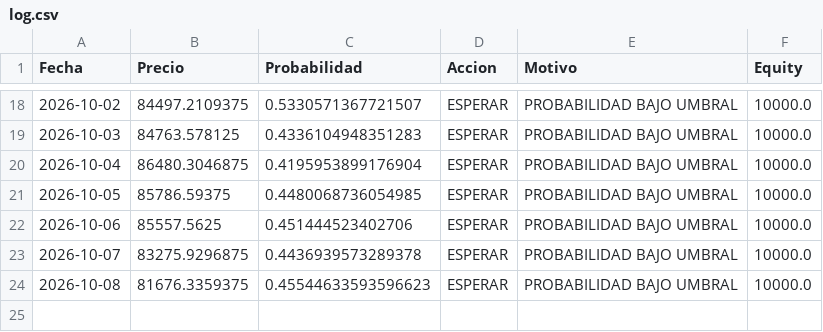
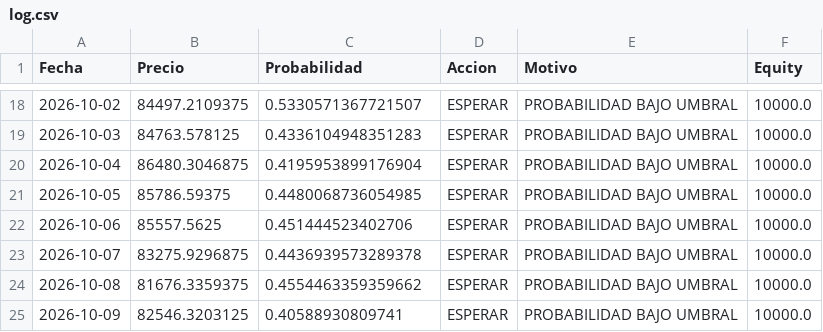
Before and after one commit to user12202912-hue/BTC-AI-BOT, a CSV file: log.csv, drawn as a sheet; only a part is shown, gaps mark what is left out.

```diff
--- a/log.csv
+++ b/log.csv
@@ -23,2 +23,3 @@ Fecha,Precio,Probabilidad,Accion,Motivo,Equity
 2026-10-07,83275.9296875,0.4436939573289378,ESPERAR,PROBABILIDAD BAJO UMBRAL,10000.0
-2026-10-08,81676.3359375,0.45544633593596623,ESPERAR,PROBABILIDAD BAJO UMBRAL,10000.0
+2026-10-08,81676.3359375,0.4554463359359662,ESPERAR,PROBABILIDAD BAJO UMBRAL,10000.0
+2026-10-09,82546.3203125,0.40588930809741,ESPERAR,PROBABILIDAD BAJO UMBRAL,10000.0
```
Also changed, not shown: equity.csv, senales.csv, 1 other file.
